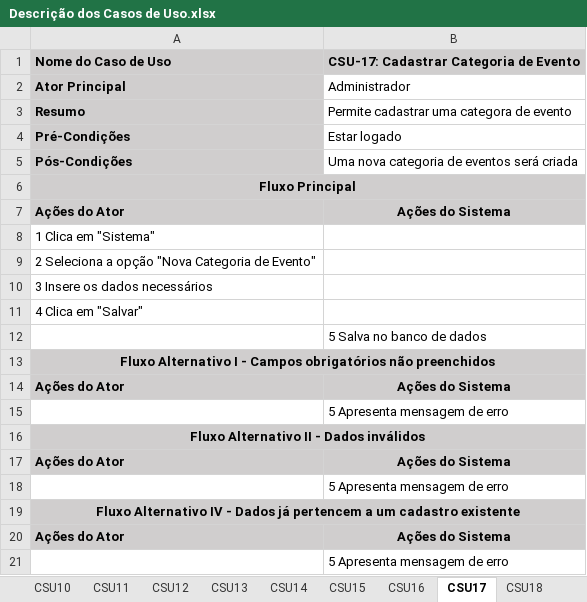
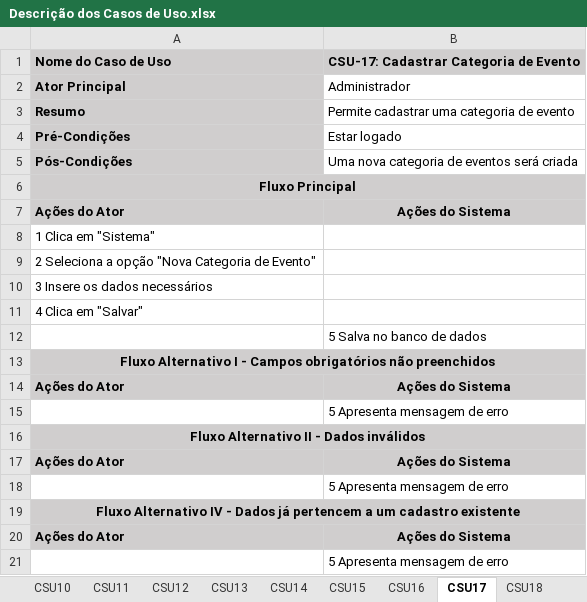
Before and after one commit to heltonricardo/ingressoja-api, an Excel workbook: files/Casos de Uso/Descrição dos Casos de Uso.xlsx, sheet CSU17, drawn as a sheet; values as stored, in another font and other column widths than the file's, no borders; the diff names each change by its address in the sheet, - before the commit and + after, or states it on an @@ line.

```diff
--- a/files/Casos de Uso/Descrição dos Casos de Uso.xlsx (sheet CSU17)
+++ b/files/Casos de Uso/Descrição dos Casos de Uso.xlsx (sheet CSU17)
-B3: Permite cadastrar uma categora de evento
+B3: Permite cadastrar uma categoria de evento
```
Also changed, not shown: sheet CSU16, sheet CSU19, sheet CSU14, sheet CSU15, sheet CSU18.
